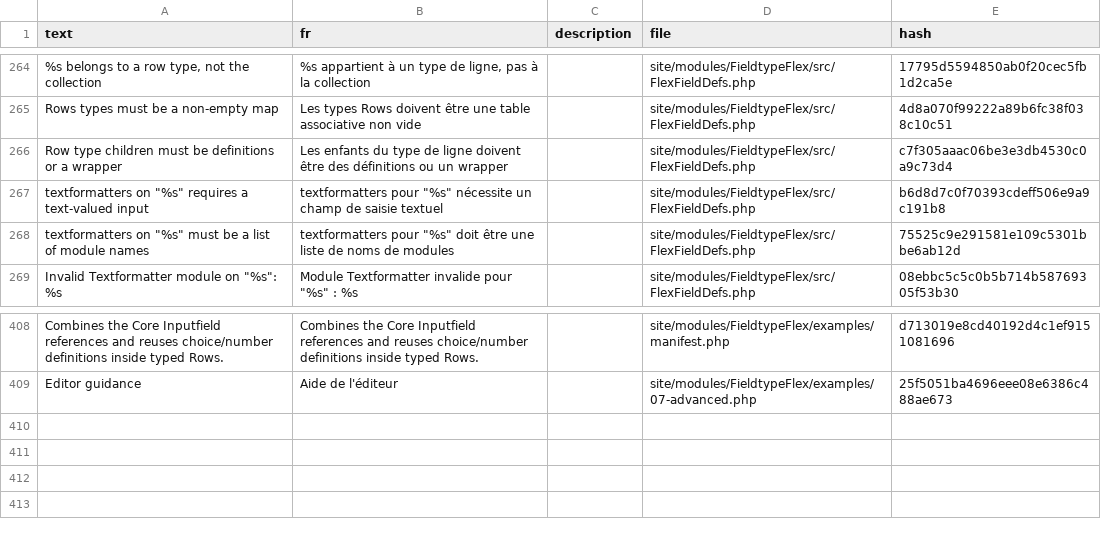
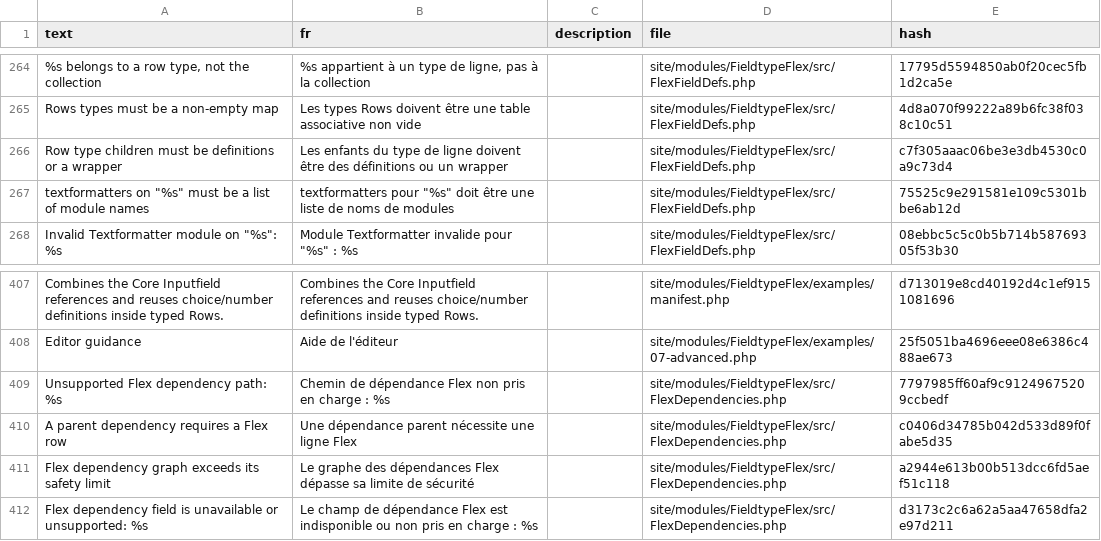
Before and after one commit to phlppschrr/FieldtypeFlex, a CSV file: languages/fr.csv, drawn as a sheet; only a part is shown, gaps mark what is left out.

```diff
--- a/languages/fr.csv
+++ b/languages/fr.csv
@@ -266,3 +266,2 @@ Rows types must be a non-empty map,Les types Rows doivent être une table associ
 Row type children must be definitions or a wrapper,Les enfants du type de ligne doivent être des définitions ou un wrapper,,site/modules/FieldtypeFlex/src/FlexFieldDefs.php,c7f305aaac06be3e3db4530c0a9c73d4
-"textformatters on ""%s"" requires a text-valued input","textformatters pour ""%s"" nécessite un champ de saisie textuel",,site/modules/FieldtypeFlex/src/FlexFieldDefs.php,b6d8d7c0f70393cdeff506e9a9c191b8
 "textformatters on ""%s"" must be a list of module names","textformatters pour ""%s"" doit être une liste de noms de modules",,site/modules/FieldtypeFlex/src/FlexFieldDefs.php,75525c9e291581e109c5301bbe6ab12d
@@ -409 +408,5 @@ Combines the Core Inputfield references and reuses choice/number definitions ins
 Editor guidance,Aide de l'éditeur,,site/modules/FieldtypeFlex/examples/07-advanced.php,25f5051ba4696eee08e6386c488ae673
+Unsupported Flex dependency path: %s,Chemin de dépendance Flex non pris en charge : %s,,site/modules/FieldtypeFlex/src/FlexDependencies.php,7797985ff60af9c91249675209ccbedf
+A parent dependency requires a Flex row,Une dépendance parent nécessite une ligne Flex,,site/modules/FieldtypeFlex/src/FlexDependencies.php,c0406d34785b042d533d89f0fabe5d35
+Flex dependency graph exceeds its safety limit,Le graphe des dépendances Flex dépasse sa limite de sécurité,,site/modules/FieldtypeFlex/src/FlexDependencies.php,a2944e613b00b513dcc6fd5aef51c118
+Flex dependency field is unavailable or unsupported: %s,Le champ de dépendance Flex est indisponible ou non pris en charge : %s,,site/modules/FieldtypeFlex/src/FlexDependencies.php,d3173c2c6a62a5aa47658dfa2e97d211
```
Also changed, not shown: languages/de.csv, languages/es.csv, 48 other files.
